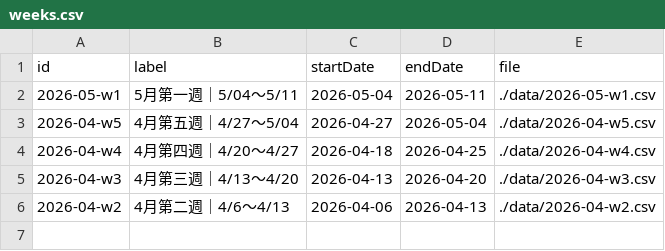
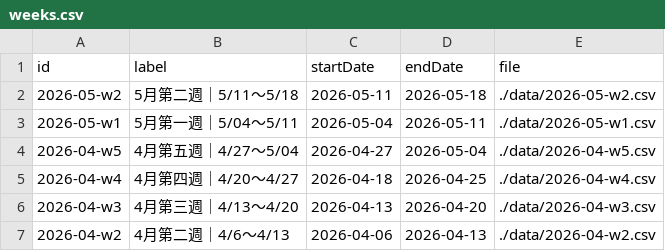
Before and after one commit to Der46/score-dashboard, a CSV file: data/weeks.csv, drawn as a sheet.

```diff
--- a/data/weeks.csv
+++ b/data/weeks.csv
@@ -1,2 +1,3 @@
 id,label,startDate,endDate,file
+2026-05-w2,5月第二週｜5/11～5/18,2026-05-11,2026-05-18,./data/2026-05-w2.csv
 2026-05-w1,5月第一週｜5/04～5/11,2026-05-04,2026-05-11,./data/2026-05-w1.csv
```
Also changed, not shown: 1 other file.
